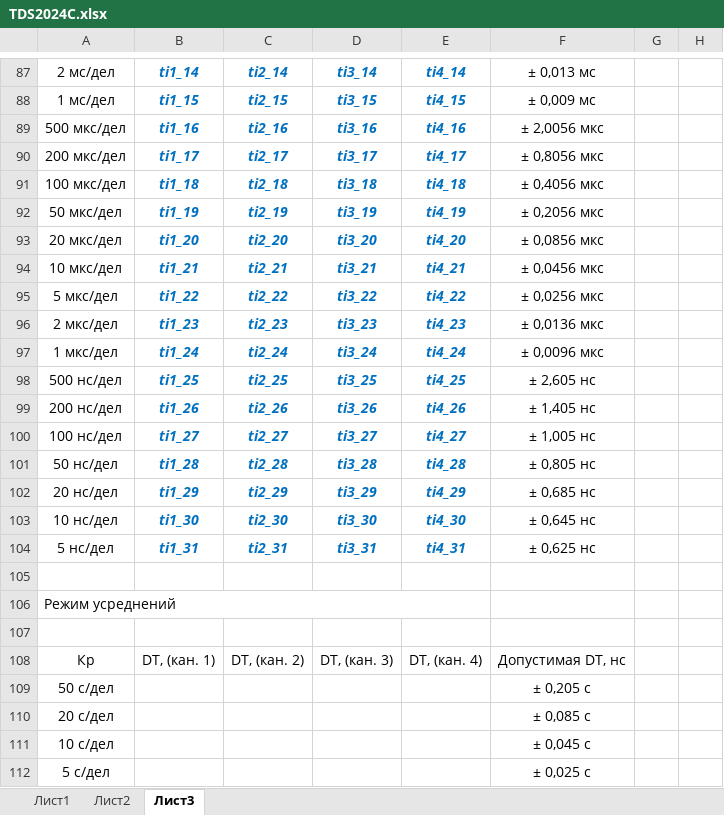
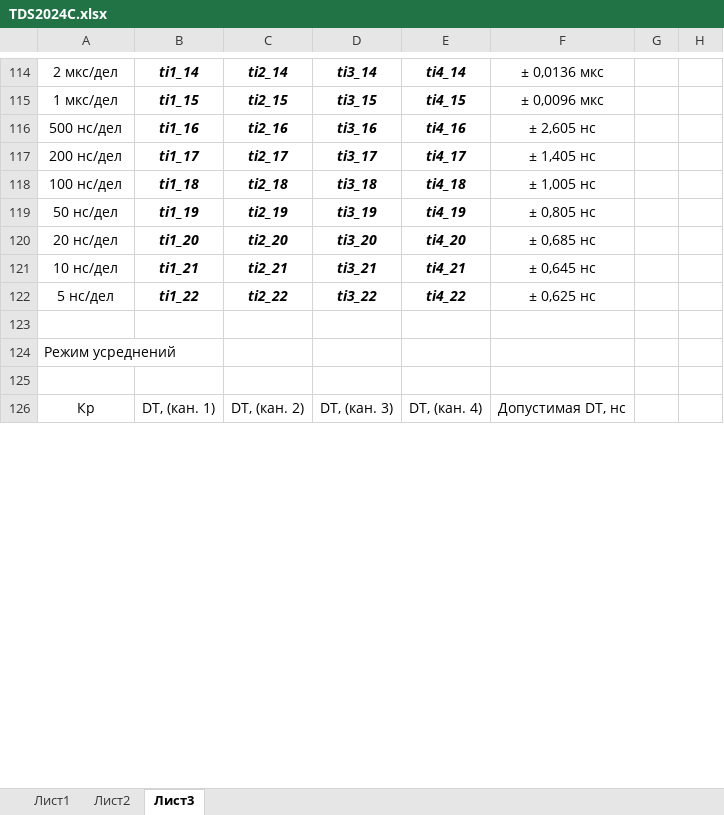
Before and after one commit to GlendenCrunch/MEASControl, an Excel workbook: Shablon/TDS2024C.xlsx, sheet Лист3, drawn as a sheet; only a part is shown, gaps mark what is left out; values as stored, in another font and other column widths than the file's, no borders; removed rows and columns are numbered as before the commit, all else as after; the diff covers the shown part only; the diff names each change by its address in the sheet, - before the commit and + after, or states it on an @@ line.

```diff
--- a/Shablon/TDS2024C.xlsx (sheet Лист3)
+++ b/Shablon/TDS2024C.xlsx (sheet Лист3)
-A114: 2 мс/дел
+A114: 2 мкс/дел
-B114:E122 text colour: #0070C0
+B114:E122 text colour: black
-F114: ± 0,013 мс
+F114: ± 0,0136 мкс
-A115: 1 мс/дел
+A115: 1 мкс/дел
-F115: ± 0,009 мс
+F115: ± 0,0096 мкс
-A116: 500 мкс/дел
+A116: 500 нс/дел
-F116: ± 2,0056 мкс
+F116: ± 2,605 нс
-A117: 200 мкс/дел
+A117: 200 нс/дел
-F117: ± 0,8056 мкс
+F117: ± 1,405 нс
-A118: 100 мкс/дел
+A118: 100 нс/дел
-F118: ± 0,4056 мкс
+F118: ± 1,005 нс
-A119: 50 мкс/дел
+A119: 50 нс/дел
-F119: ± 0,2056 мкс
+F119: ± 0,805 нс
-A120: 20 мкс/дел
+A120: 20 нс/дел
-F120: ± 0,0856 мкс
+F120: ± 0,685 нс
-A121: 10 мкс/дел
+A121: 10 нс/дел
-F121: ± 0,0456 мкс
+F121: ± 0,645 нс
-A122: 5 мкс/дел
+A122: 5 нс/дел
-F122: ± 0,0256 мкс
+F122: ± 0,625 нс
-row 96: 2 мкс/дел | ti1_23 | ti2_23 | ti3_23 | ti4_23 | ± 0,0136 мкс
-row 97: 1 мкс/дел | ti1_24 | ti2_24 | ti3_24 | ti4_24 | ± 0,0096 мкс
-row 98: 500 нс/дел | ti1_25 | ti2_25 | ti3_25 | ti4_25 | ± 2,605 нс
-row 99: 200 нс/дел | ti1_26 | ti2_26 | ti3_26 | ti4_26 | ± 1,405 нс
-row 100: 100 нс/дел | ti1_27 | ti2_27 | ti3_27 | ti4_27 | ± 1,005 нс
-row 101: 50 нс/дел | ti1_28 | ti2_28 | ti3_28 | ti4_28 | ± 0,805 нс
-row 102: 20 нс/дел | ti1_29 | ti2_29 | ti3_29 | ti4_29 | ± 0,685 нс
-row 103: 10 нс/дел | ti1_30 | ti2_30 | ti3_30 | ti4_30 | ± 0,645 нс
-row 104: 5 нс/дел | ti1_31 | ti2_31 | ti3_31 | ti4_31 | ± 0,625 нс
-A106:E106 merged
-row 109: 50 с/дел |  |  |  |  | ± 0,205 с
-row 110: 20 с/дел |  |  |  |  | ± 0,085 с
-row 111: 10 с/дел |  |  |  |  | ± 0,045 с
-row 112: 5 с/дел |  |  |  |  | ± 0,025 с
```
Also changed, not shown: 51 added rows, 29 removed rows, 150 edited cells, cell formats and merged cells elsewhere in this sheet, Shablon/MSO-X3104T.xlsx, 11 other files.
